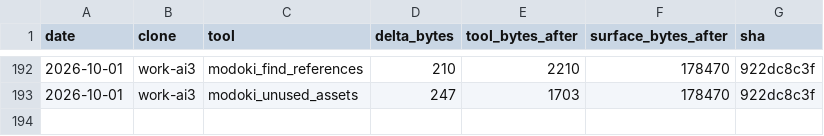
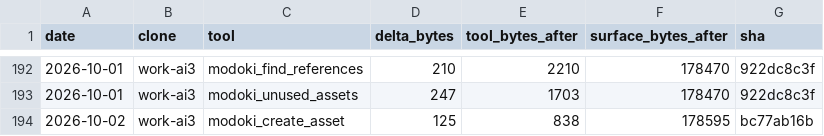
Before and after one commit to lsgmasa33/modoki-engine, a CSV file: engine/tools/modoki-mcp/ledger/work-ai3.csv, drawn as a sheet; only a part is shown, gaps mark what is left out.

```diff
--- a/engine/tools/modoki-mcp/ledger/work-ai3.csv
+++ b/engine/tools/modoki-mcp/ledger/work-ai3.csv
@@ -193 +193,2 @@ date,clone,tool,delta_bytes,tool_bytes_after,surface_bytes_after,sha
 2026-10-01,work-ai3,modoki_unused_assets,247,1703,178470,922dc8c3f
+2026-10-02,work-ai3,modoki_create_asset,125,838,178595,bc77ab16b
```
Also changed, not shown: 23 other files.
